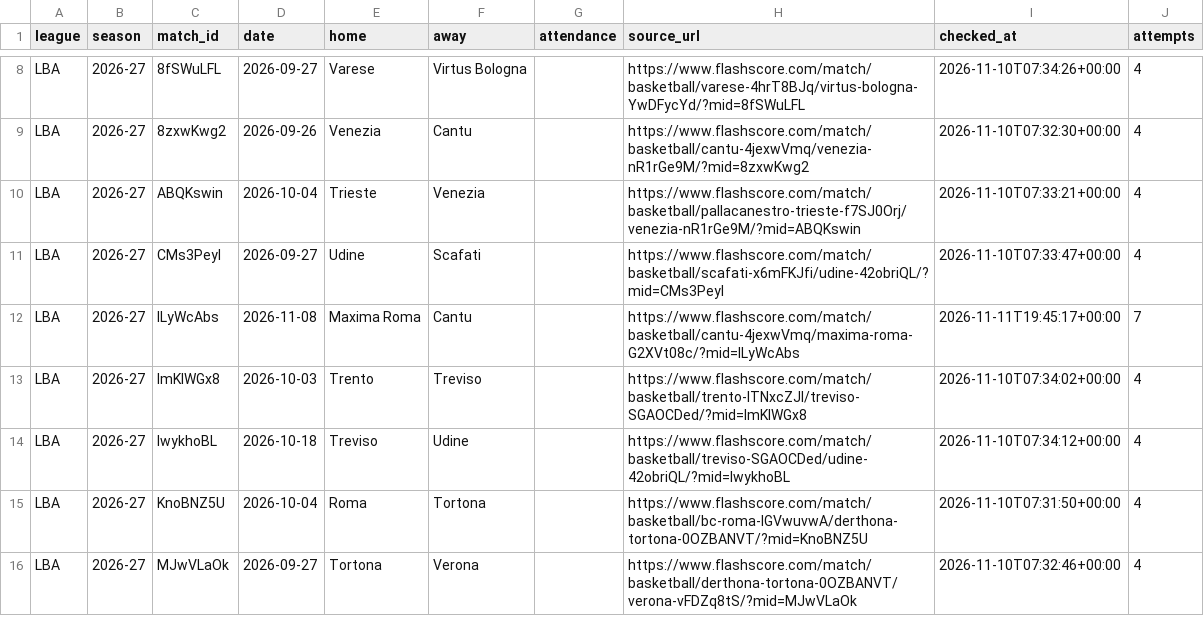
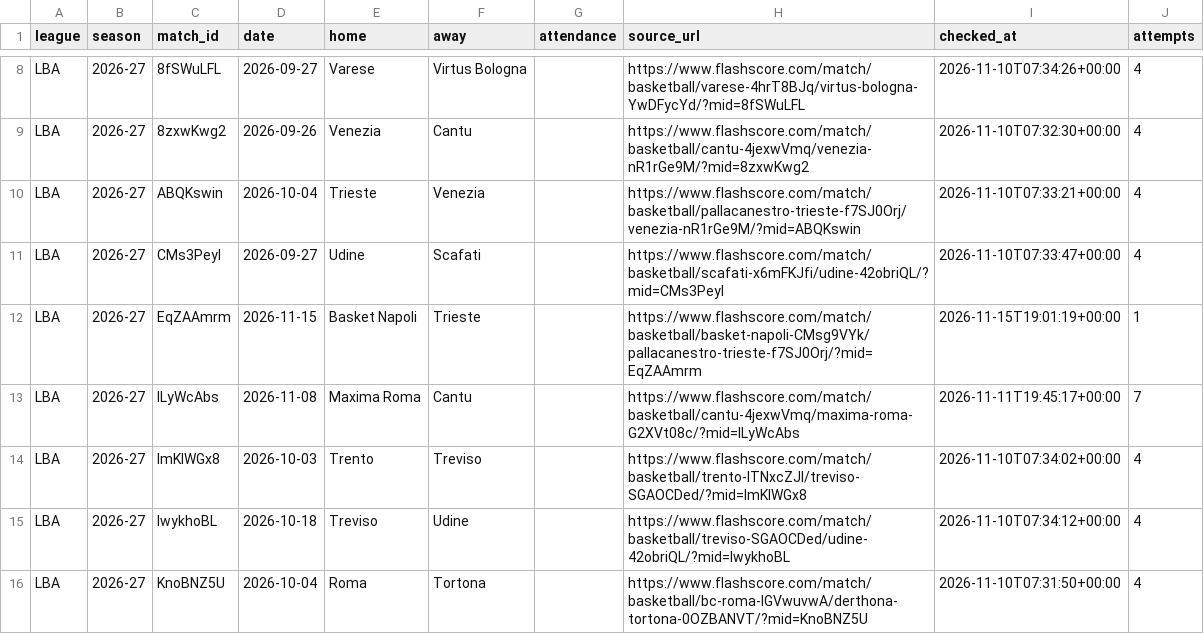
Before and after one commit to andriuspanama/ACBattendance, a CSV file: data/ita/flashscore/matches.csv, drawn as a sheet; only a part is shown, gaps mark what is left out; the shorter side is filled out with more unchanged rows; the diff covers the shown part only; the diff names each change by its address in the sheet, - before the commit and + after, or states it on an @@ line.

```diff
--- a/data/ita/flashscore/matches.csv
+++ b/data/ita/flashscore/matches.csv
+row 12: LBA | 2026-27 | EqZAAmrm | 2026-11-15 | Basket Napoli | Trieste |  | https://www.flashscore.com/match/basketball/basket-napoli-CMsg9VYk/pallacanestro-trieste-f7SJ0Orj/?mid=EqZAAmrm | 2026-11-15T19:01:19+00:00 | 1
```
Also changed, not shown: 3 added rows and 4 edited cells elsewhere in this file, data/ita/attendance_averages.csv, data/ita/matches.csv, 2 other files.
